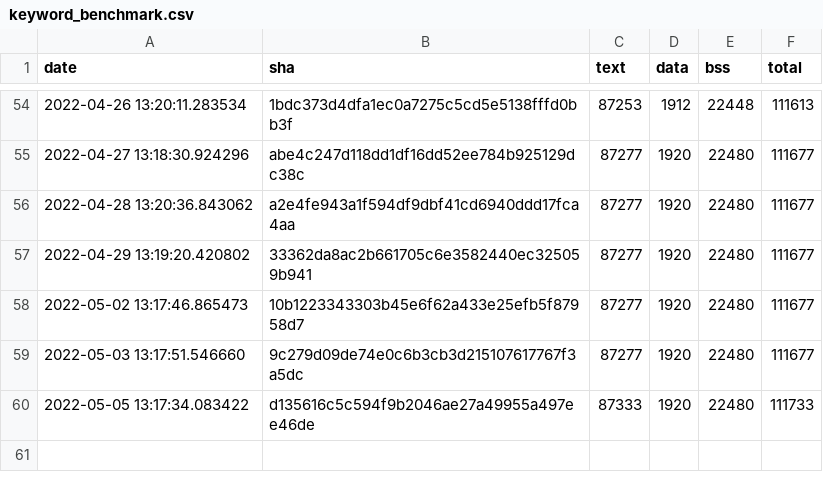
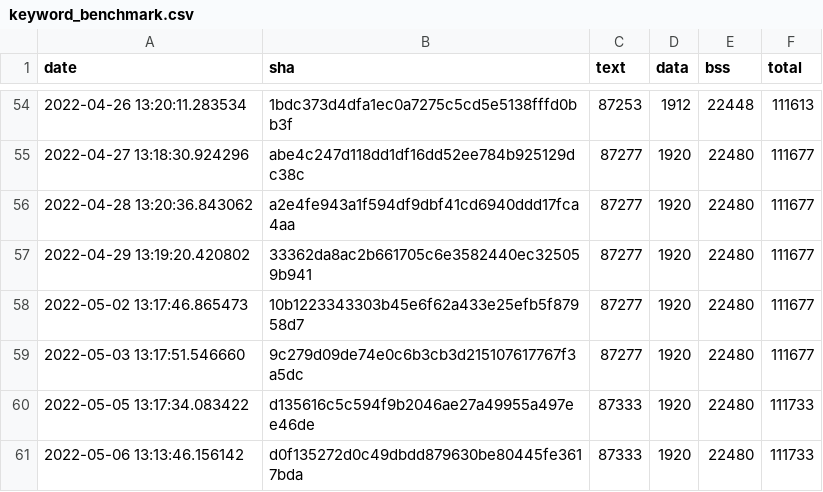
Before and after one commit to open-vela/apps_mlearning_tflite-micro, a CSV file: data/continuous_builds/size_profiling/linux_x86_64_release/keyword_benchmark.csv, drawn as a sheet; only a part is shown, gaps mark what is left out; the diff names each change by its address in the sheet, - before the commit and + after, or states it on an @@ line.

Commit message:
Automated size log update (#1103)

```diff
--- a/data/continuous_builds/size_profiling/linux_x86_64_release/keyword_benchmark.csv
+++ b/data/continuous_builds/size_profiling/linux_x86_64_release/keyword_benchmark.csv
+row 61: 2022-05-06 13:13:46.156142 | d0f135272d0c49dbdd879630be80445fe3617bda | 87333 | 1920 | 22480 | 111733
```
Also changed, not shown: data/continuous_builds/size_profiling/linux_x86_64_release/baseline_memory_footprint.csv, data/continuous_builds/size_profiling/linux_x86_64_release/interpreter_memory_footprint.csv, 3 other files.
